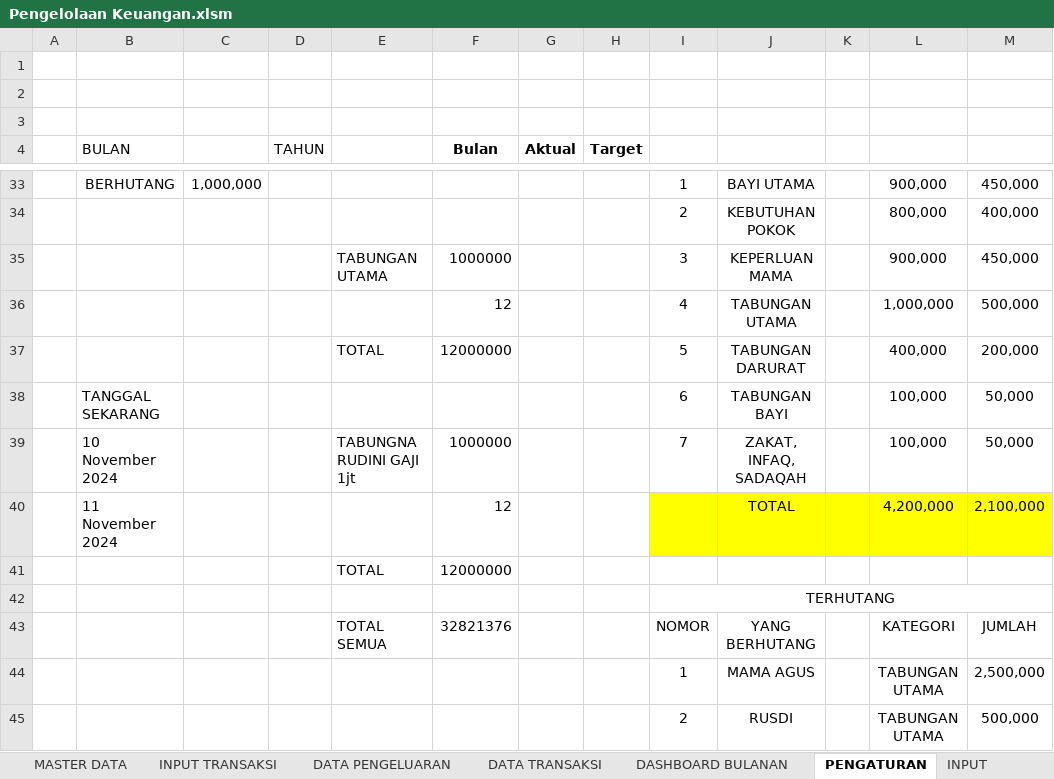
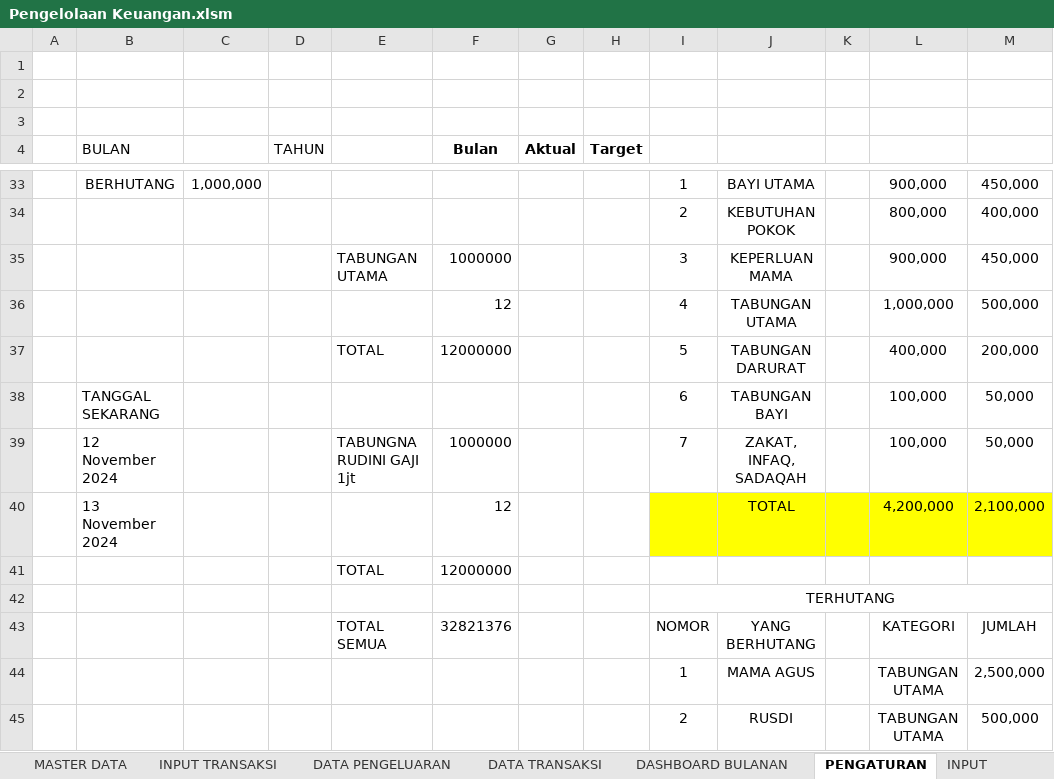
Before and after one commit to rudininh/pengeluaran, an Excel workbook: Pengeluaran/Pengelolaan Keuangan.xlsm, sheet PENGATURAN, drawn as a sheet; only a part is shown, gaps mark what is left out; values as stored, in another font and other column widths than the file's, no borders; charts and pictures not drawn; the diff names each change by its address in the sheet, - before the commit and + after, or states it on an @@ line.

```diff
--- a/Pengeluaran/Pengelolaan Keuangan.xlsm (sheet PENGATURAN)
+++ b/Pengeluaran/Pengelolaan Keuangan.xlsm (sheet PENGATURAN)
-B39 (BULAN): 10 November 2024
+B39 (BULAN): 12 November 2024
-B40 (BULAN): 11 November 2024
+B40 (BULAN): 13 November 2024
```
Also changed, not shown: sheet MASTER DATA, sheet INPUT TRANSAKSI, charts or pictures.
